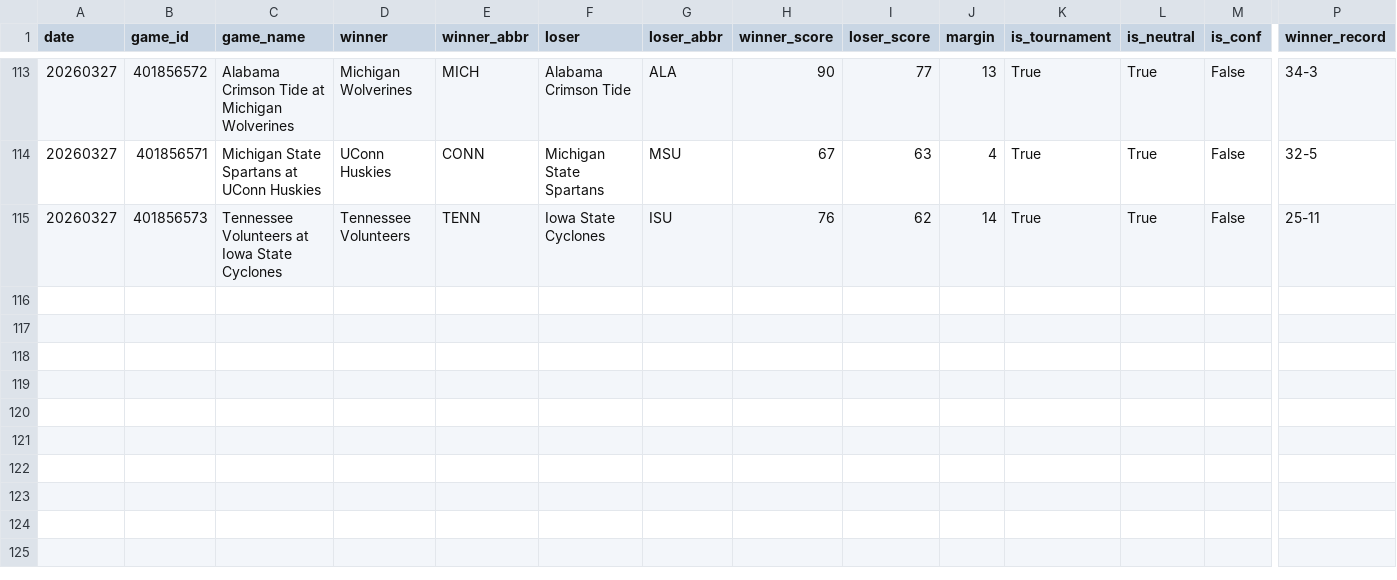
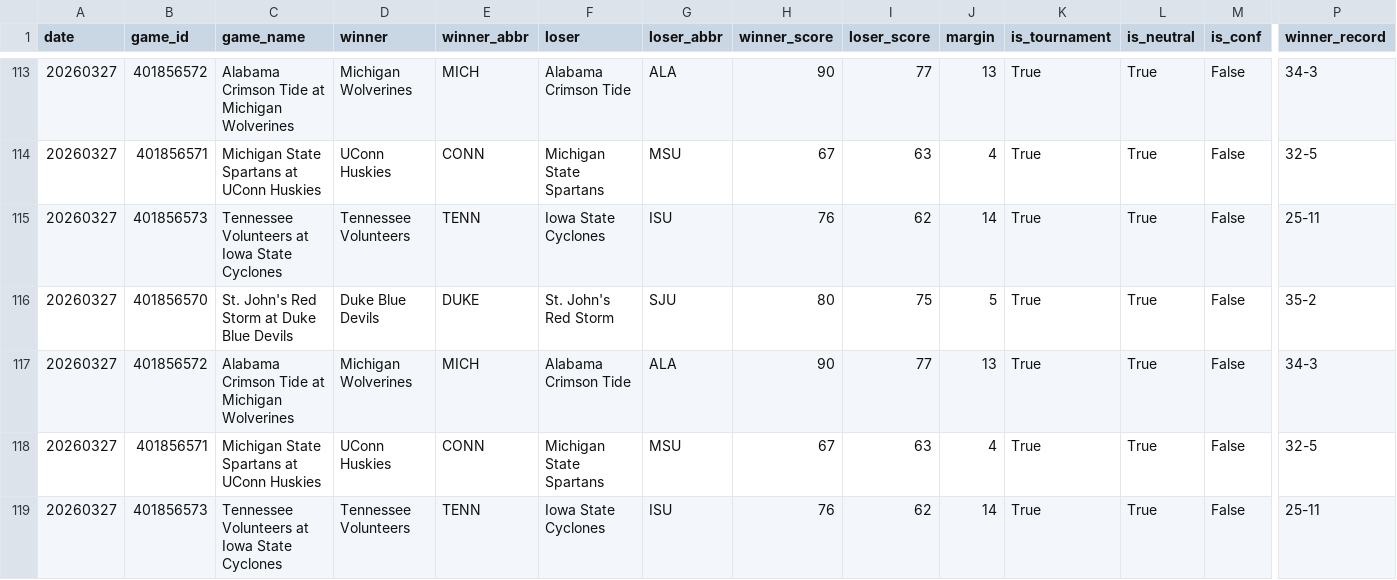
Before and after one commit to ctorres2406/sixth-sense-strategy, a CSV file: data/espn_raw.csv, drawn as a sheet; only a part is shown, gaps mark what is left out; rows hold the shown columns only; the diff names each change by its address in the sheet, - before the commit and + after, or states it on an @@ line.

```diff
--- a/data/espn_raw.csv
+++ b/data/espn_raw.csv
+row 116: 20260327 | 401856570 | St. John's Red Storm at Duke Blue Devils | Duke Blue Devils | DUKE | St. John's Red Storm | SJU | 80 | 75 | 5 | True | True | False | 35-2
+row 117: 20260327 | 401856572 | Alabama Crimson Tide at Michigan Wolverines | Michigan Wolverines | MICH | Alabama Crimson Tide | ALA | 90 | 77 | 13 | True | True | False | 34-3
+row 118: 20260327 | 401856571 | Michigan State Spartans at UConn Huskies | UConn Huskies | CONN | Michigan State Spartans | MSU | 67 | 63 | 4 | True | True | False | 32-5
+row 119: 20260327 | 401856573 | Tennessee Volunteers at Iowa State Cyclones | Tennessee Volunteers | TENN | Iowa State Cyclones | ISU | 76 | 62 | 14 | True | True | False | 25-11
```
Also changed, not shown: data/espn_scores.csv, data/momentum_profiles.csv, 2 other files.
